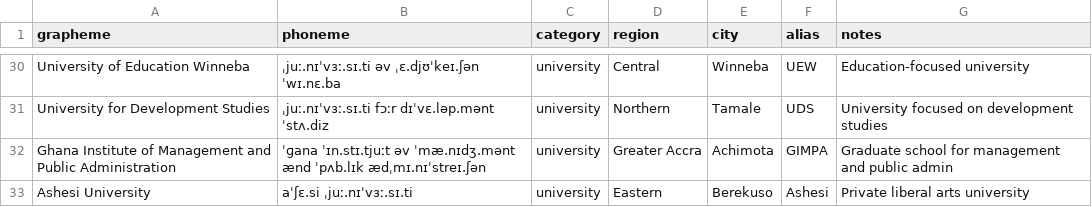
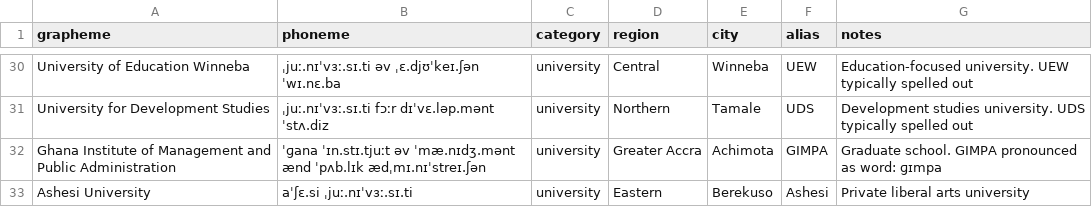
Before and after one commit to iamnortey/ninolex-gh, a CSV file: data/education/shs.csv, drawn as a sheet; only a part is shown, gaps mark what is left out; the diff covers the shown part only; the diff names each change by its address in the sheet, - before the commit and + after, or states it on an @@ line.

```diff
--- a/data/education/shs.csv
+++ b/data/education/shs.csv
-G30 (notes): Education-focused university
+G30 (notes): Education-focused university. UEW typically spelled out
-G31 (notes): University focused on development studies
+G31 (notes): Development studies university. UDS typically spelled out
-G32 (notes): Graduate school for management and public admin
+G32 (notes): Graduate school. GIMPA pronounced as word: ɡɪmpa
```
Also changed, not shown: 23 edited cells elsewhere in this file, data/people/complex_names.csv, data/people/public_figures.csv, 9 other files.
